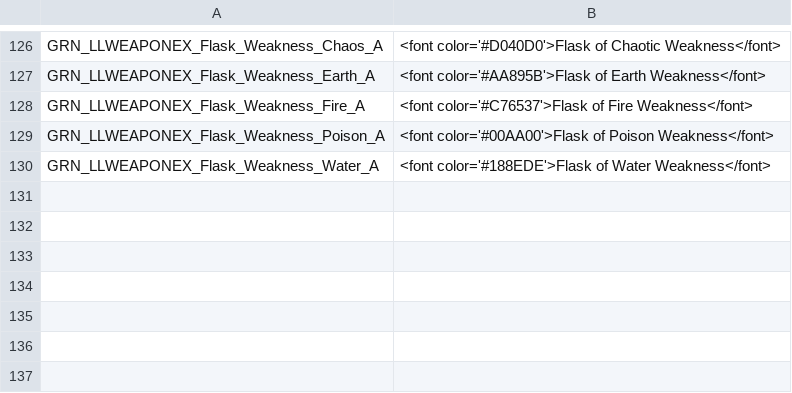
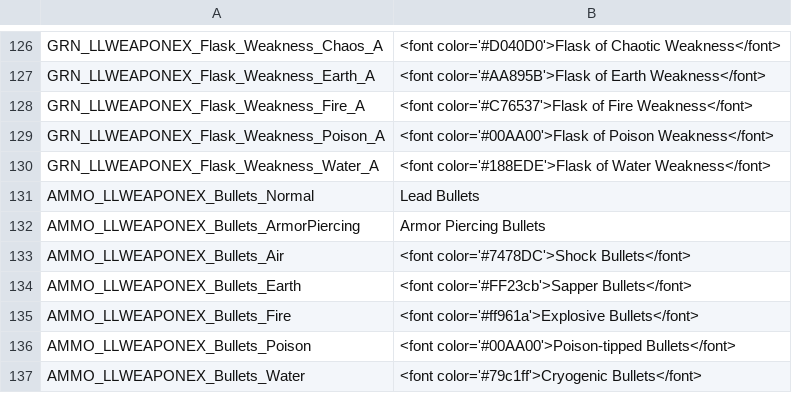
Before and after one commit to LaughingLeader-DOS2-Mods/WeaponExpansion, a TSV file: LocalKeys/LLWEAPONEX_Objects.tsv, drawn as a sheet; only a part is shown, gaps mark what is left out; the diff names each change by its address in the sheet, - before the commit and + after, or states it on an @@ line.

Commit message:
Added initial stats for pistol bullets

```diff
--- a/LocalKeys/LLWEAPONEX_Objects.tsv
+++ b/LocalKeys/LLWEAPONEX_Objects.tsv
+row 131: AMMO_LLWEAPONEX_Bullets_Normal | Lead Bullets
+row 132: AMMO_LLWEAPONEX_Bullets_ArmorPiercing | Armor Piercing Bullets
+row 133: AMMO_LLWEAPONEX_Bullets_Air | <font color='#7478DC'>Shock Bullets</font>
+row 134: AMMO_LLWEAPONEX_Bullets_Earth | <font color='#FF23cb'>Sapper Bullets</font>
+row 135: AMMO_LLWEAPONEX_Bullets_Fire | <font color='#ff961a'>Explosive Bullets</font>
+row 136: AMMO_LLWEAPONEX_Bullets_Poison | <font color='#00AA00'>Poison-tipped Bullets</font>
+row 137: AMMO_LLWEAPONEX_Bullets_Water | <font color='#79c1ff'>Cryogenic Bullets</font>
```
Also changed, not shown: 4 other files.
